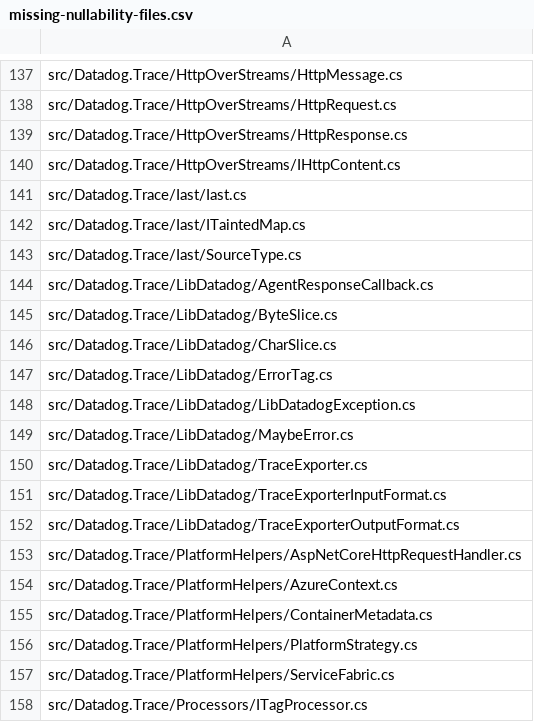
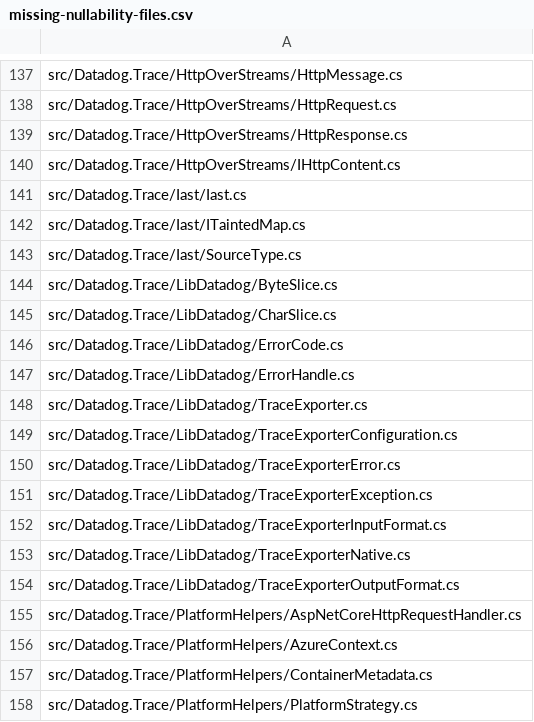
Before and after one commit to DataDog/dd-trace-dotnet, a CSV file: tracer/missing-nullability-files.csv, drawn as a sheet; only a part is shown, gaps mark what is left out; the shorter side is filled out with more unchanged rows.

Commit message:
update nullability

```diff
--- a/tracer/missing-nullability-files.csv
+++ b/tracer/missing-nullability-files.csv
@@ -143,10 +143,12 @@ src/Datadog.Trace/Iast/ITaintedMap.cs
 src/Datadog.Trace/Iast/SourceType.cs
-src/Datadog.Trace/LibDatadog/AgentResponseCallback.cs
 src/Datadog.Trace/LibDatadog/ByteSlice.cs
 src/Datadog.Trace/LibDatadog/CharSlice.cs
-src/Datadog.Trace/LibDatadog/ErrorTag.cs
-src/Datadog.Trace/LibDatadog/LibDatadogException.cs
-src/Datadog.Trace/LibDatadog/MaybeError.cs
+src/Datadog.Trace/LibDatadog/ErrorCode.cs
+src/Datadog.Trace/LibDatadog/ErrorHandle.cs
 src/Datadog.Trace/LibDatadog/TraceExporter.cs
+src/Datadog.Trace/LibDatadog/TraceExporterConfiguration.cs
+src/Datadog.Trace/LibDatadog/TraceExporterError.cs
+src/Datadog.Trace/LibDatadog/TraceExporterException.cs
 src/Datadog.Trace/LibDatadog/TraceExporterInputFormat.cs
+src/Datadog.Trace/LibDatadog/TraceExporterNative.cs
 src/Datadog.Trace/LibDatadog/TraceExporterOutputFormat.cs
```
